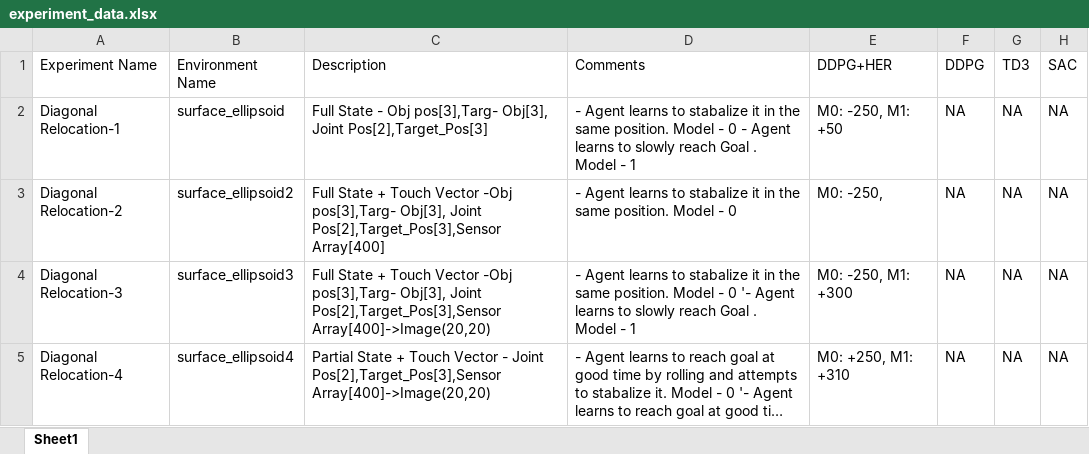
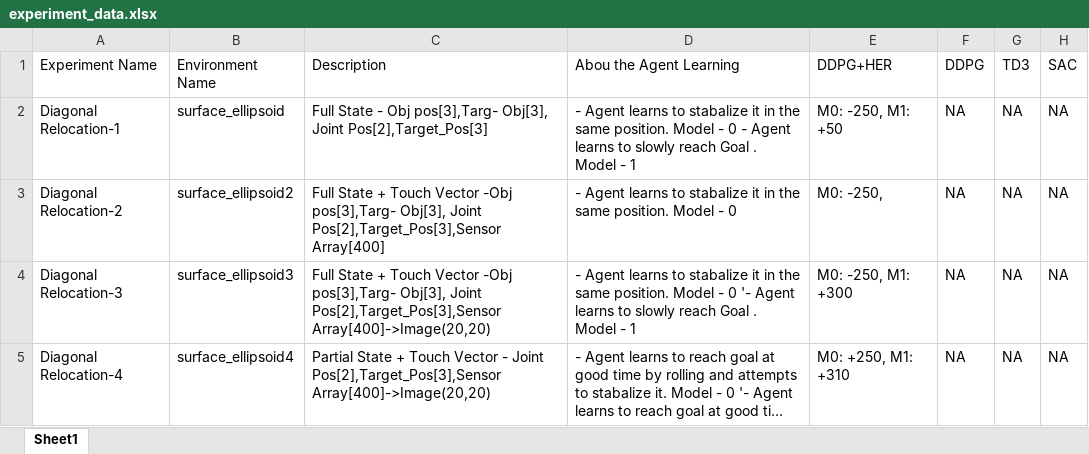
Before and after one commit to leonasting/experiment_docs, an Excel workbook: docs/excel/experiment_data.xlsx, sheet Sheet1, drawn as a sheet; only a part is shown; long unchanged cells end in …; values as stored, in another font and other column widths than the file's, no borders; the diff names each change by its address in the sheet, - before the commit and + after, or states it on an @@ line.

Commit message:
Update experiment_data.xlsx

```diff
--- a/docs/excel/experiment_data.xlsx (sheet Sheet1)
+++ b/docs/excel/experiment_data.xlsx (sheet Sheet1)
-D1: Comments
+D1: Abou the Agent Learning
```
